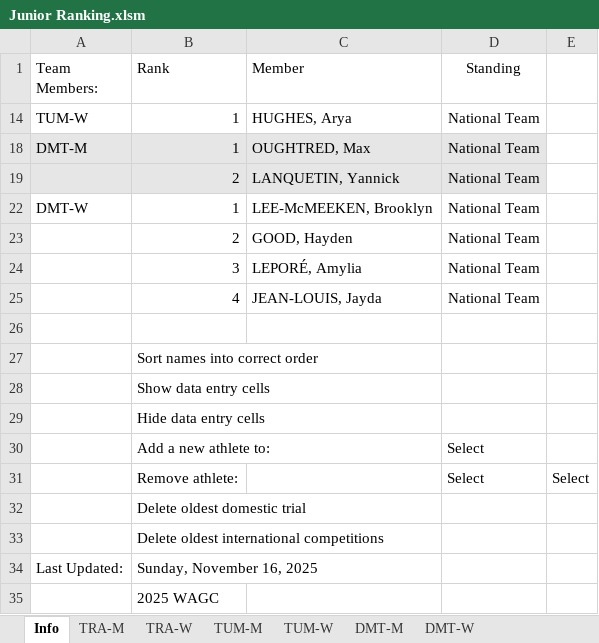
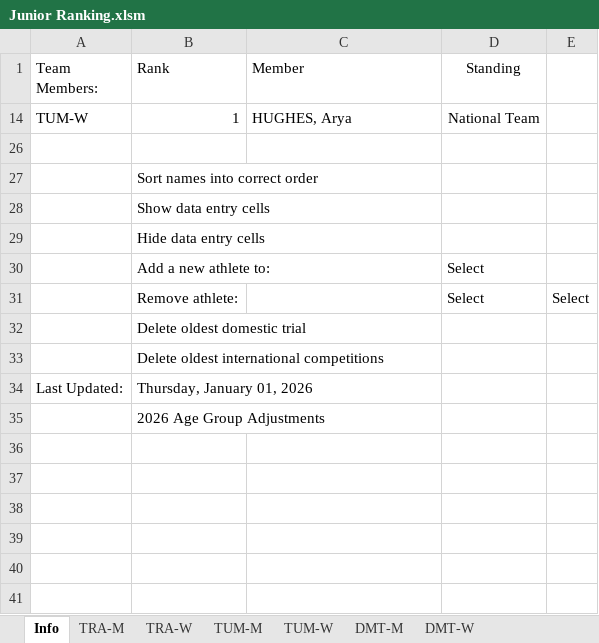
Before and after one commit to trampolinecanada/rankinglists, an Excel workbook: Junior Ranking.xlsm, sheet Info, drawn as a sheet; values as stored, in another font and other column widths than the file's, no borders; charts and pictures and conditional formats not drawn; 4 other sheets too large or unreadable and not compared; the diff names each change by its address in the sheet, - before the commit and + after, or states it on an @@ line.

Commit message:
2026 Age Group Adjustment

```diff
--- a/Junior Ranking.xlsm (sheet Info)
+++ b/Junior Ranking.xlsm (sheet Info)
-row 18: DMT-M | 1 | OUGHTRED, Max | National Team
-row 19:  | 2 | LANQUETIN, Yannick | National Team
-row 22: DMT-W | 1 | LEE-McMEEKEN, Brooklyn | National Team
-row 23:  | 2 | GOOD, Hayden | National Team
-row 24:  | 3 | LEPORÉ, Amylia | National Team
-row 25:  | 4 | JEAN-LOUIS, Jayda | National Team
-B34 (Rank): Sunday, November 16, 2025
+B34 (Rank): Thursday, January 01, 2026
-B35 (Rank): 2025 WAGC
+B35 (Rank): 2026 Age Group Adjustments
```
Also changed, not shown: sheet TRA-W, sheet TRA-M, formulas that keep their value, hidden cells, 2 other files.
